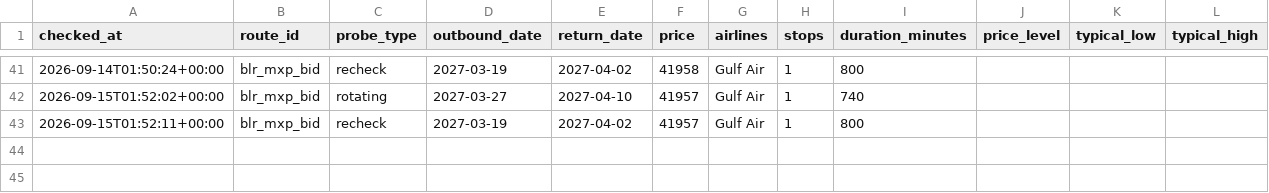
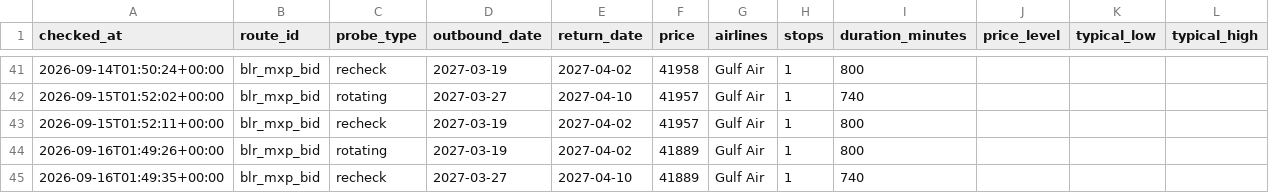
Before and after one commit to amithmanojwork/fare-tracker, a CSV file: data/history.csv, drawn as a sheet; only a part is shown, gaps mark what is left out.

```diff
--- a/data/history.csv
+++ b/data/history.csv
@@ -43 +43,3 @@ checked_at,route_id,probe_type,outbound_date,return_date,price,airlines,stops,du
 2026-09-15T01:52:11+00:00,blr_mxp_bid,recheck,2027-03-19,2027-04-02,41957,Gulf Air,1,800,,,
+2026-09-16T01:49:26+00:00,blr_mxp_bid,rotating,2027-03-19,2027-04-02,41889,Gulf Air,1,800,,,
+2026-09-16T01:49:35+00:00,blr_mxp_bid,recheck,2027-03-27,2027-04-10,41889,Gulf Air,1,740,,,
```
Also changed, not shown: 2 other files.
